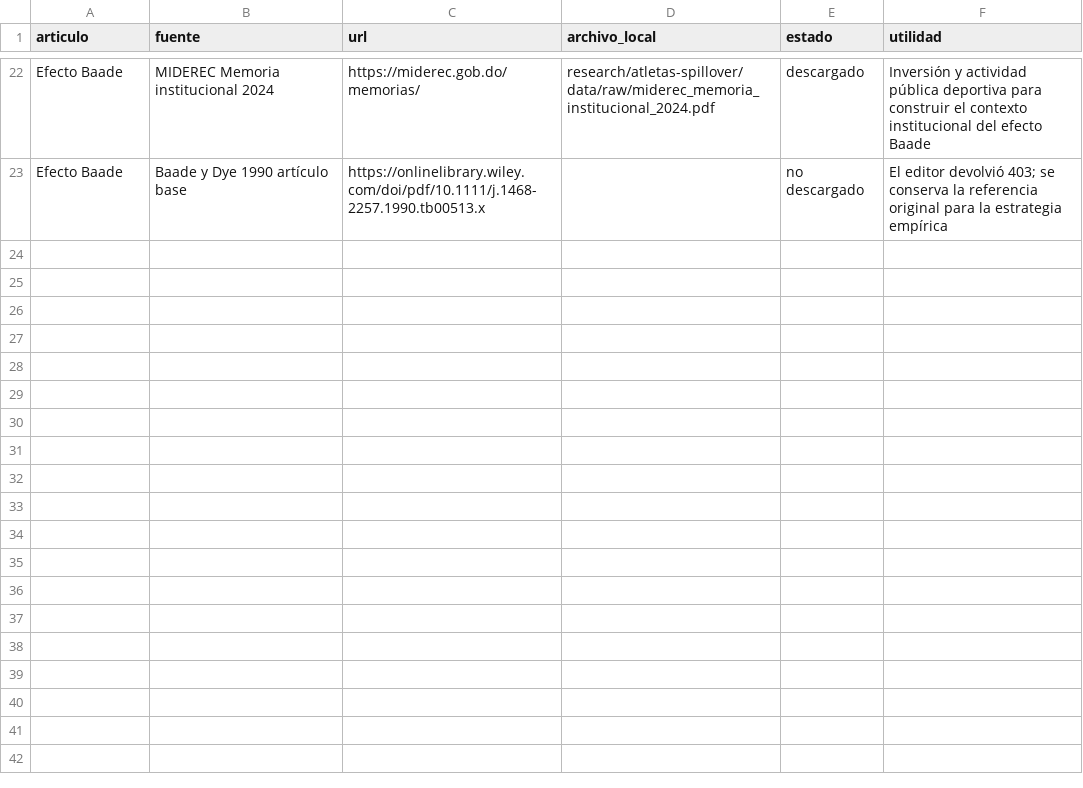
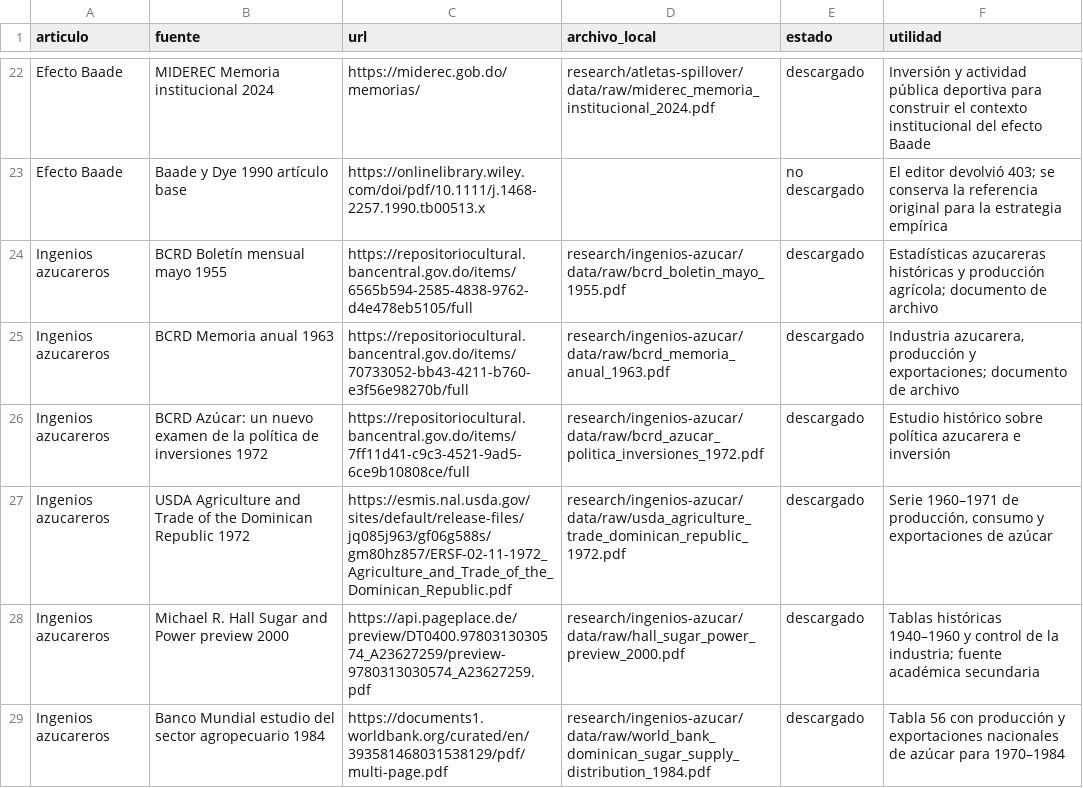
Before and after one commit to Leo8221/leonardo-mena-blog, a CSV file: research/pending-data-manifest.csv, drawn as a sheet; only a part is shown, gaps mark what is left out; the diff names each change by its address in the sheet, - before the commit and + after, or states it on an @@ line.

Commit message:
Aterrizo gráficos históricos y de nearshoring

```diff
--- a/research/pending-data-manifest.csv
+++ b/research/pending-data-manifest.csv
+row 24: Ingenios azucareros | BCRD Boletín mensual mayo 1955 | https://repositoriocultural.bancentral.gov.do/items/6565b594-2585-4838-9762-d4e478eb5105/full | research/ingenios-azucar/data/raw/bcrd_boletin_mayo_1955.pdf | descargado | Estadísticas azucareras históricas y producción agrícola; documento de archivo
+row 25: Ingenios azucareros | BCRD Memoria anual 1963 | https://repositoriocultural.bancentral.gov.do/items/70733052-bb43-4211-b760-e3f56e98270b/full | research/ingenios-azucar/data/raw/bcrd_memoria_anual_1963.pdf | descargado | Industria azucarera, producción y exportaciones; documento de archivo
+row 26: Ingenios azucareros | BCRD Azúcar: un nuevo examen de la política de inversiones 1972 | https://repositoriocultural.bancentral.gov.do/items/7ff11d41-c9c3-4521-9ad5-6ce9b10808ce/full | research/ingenios-azucar/data/raw/bcrd_azucar_politica_inversiones_1972.pdf | descargado | Estudio histórico sobre política azucarera e inversión
+row 27: Ingenios azucareros | USDA Agriculture and Trade of the Dominican Republic 1972 | https://esmis.nal.usda.gov/sites/default/release-files/jq085j963/gf06g588s/gm80hz857/ERSF-02-11-1972_Agriculture_and_Trade_of_the_Dominican_Republic.pdf | research/ingenios-azucar/data/raw/usda_agriculture_trade_dominican_republic_1972.pdf | descargado | Serie 1960–1971 de producción, consumo y exportaciones de azúcar
+row 28: Ingenios azucareros | Michael R. Hall Sugar and Power preview 2000 | https://api.pageplace.de/preview/DT0400.9780313030574_A23627259/preview-9780313030574_A23627259.pdf | research/ingenios-azucar/data/raw/hall_sugar_power_preview_2000.pdf | descargado | Tablas históricas 1940–1960 y control de la industria; fuente académica secundaria
+row 29: Ingenios azucareros | Banco Mundial estudio del sector agropecuario 1984 | https://documents1.worldbank.org/curated/en/393581468031538129/pdf/multi-page.pdf | research/ingenios-azucar/data/raw/world_bank_dominican_sugar_supply_distribution_1984.pdf | descargado | Tabla 56 con producción y exportaciones nacionales de azúcar para 1970–1984
```
Also changed, not shown: research/illustration-assets.csv, 43 other files.
